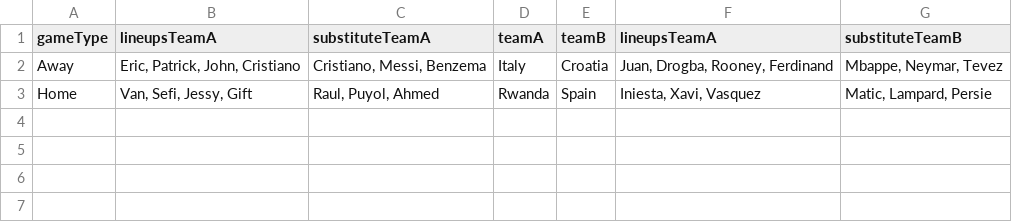
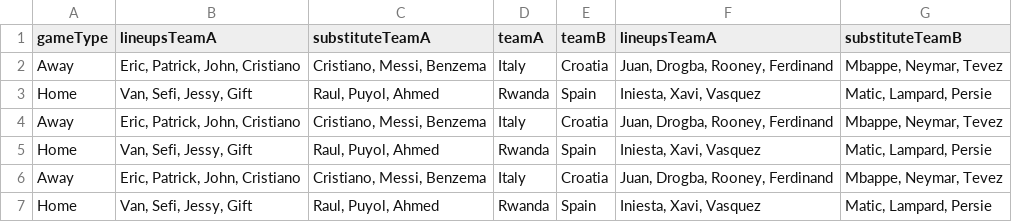
Before and after one commit to NiyongaboEric/football-live-games, a CSV file: public/static/team-draft-csv.csv, drawn as a sheet.

```diff
--- a/public/static/team-draft-csv.csv
+++ b/public/static/team-draft-csv.csv
@@ -3 +3,5 @@ Away,"Eric, Patrick, John, Cristiano","Cristiano, Messi, Benzema",Italy,Croatia,
 Home,"Van, Sefi, Jessy, Gift","Raul, Puyol, Ahmed",Rwanda,Spain,"Iniesta, Xavi, Vasquez","Matic, Lampard, Persie"
+Away,"Eric, Patrick, John, Cristiano","Cristiano, Messi, Benzema",Italy,Croatia,"Juan, Drogba, Rooney, Ferdinand","Mbappe, Neymar, Tevez"
+Home,"Van, Sefi, Jessy, Gift","Raul, Puyol, Ahmed",Rwanda,Spain,"Iniesta, Xavi, Vasquez","Matic, Lampard, Persie"
+Away,"Eric, Patrick, John, Cristiano","Cristiano, Messi, Benzema",Italy,Croatia,"Juan, Drogba, Rooney, Ferdinand","Mbappe, Neymar, Tevez"
+Home,"Van, Sefi, Jessy, Gift","Raul, Puyol, Ahmed",Rwanda,Spain,"Iniesta, Xavi, Vasquez","Matic, Lampard, Persie"
```
Also changed, not shown: 11 other files.
